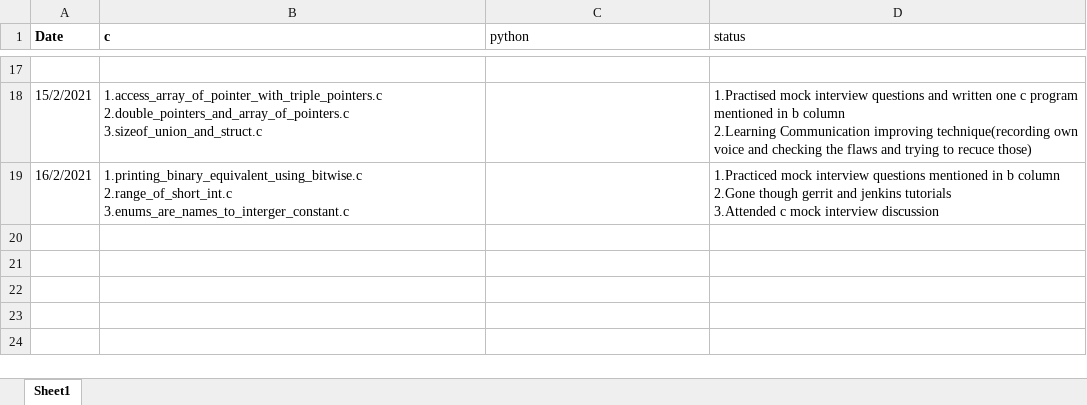
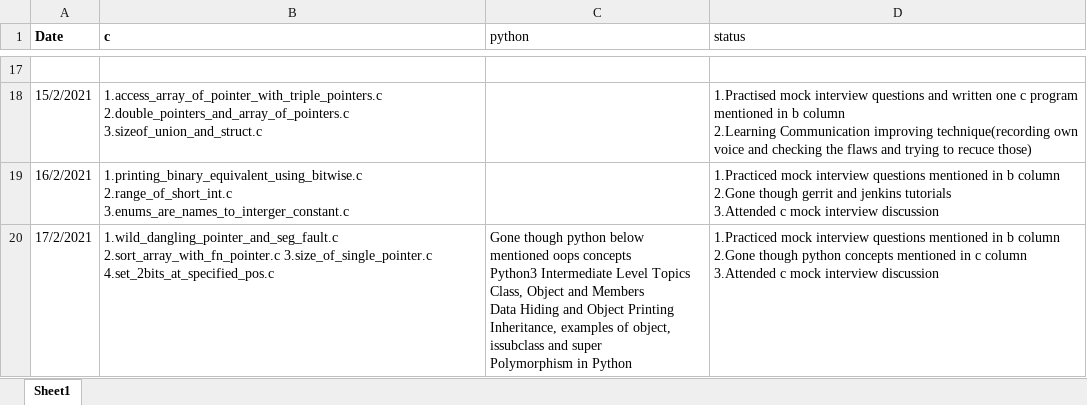
Before and after one commit to srivalli-project/BI_Team_Status, an Excel workbook: Tulasi/Tulasi_B&I_StatusSheet.xlsx, sheet Sheet1, drawn as a sheet; only a part is shown, gaps mark what is left out; values as stored, in another font and other column widths than the file's, no borders; ↵ is a line break in a cell; the diff names each change by its address in the sheet, - before the commit and + after, or states it on an @@ line.

Commit message:
Tulasi_17_2_2021_Status_Update

```diff
--- a/Tulasi/Tulasi_B&I_StatusSheet.xlsx (sheet Sheet1)
+++ b/Tulasi/Tulasi_B&I_StatusSheet.xlsx (sheet Sheet1)
+row 20: 17/2/2021 | 1.wild_dangling_pointer_and_seg_fault.c 2.sort_array_with_fn_pointer.c 3.size_of_single_pointer.c 4.set_2bits_at_specified_pos.c | Gone though python below mentioned oops concepts ↵ Python3 Intermediate Level Topics ↵ Class, Object and Members ↵ Data Hiding and Object Printing ↵ Inheritance, examples of object, issubclass and super ↵ Polymorphism in Python | 1.Practiced mock interview questions mentioned in b column ↵ 2.Gone though python concepts mentioned in c column ↵ 3.Attended c mock interview discussion
```
Also changed, not shown: 4 other files.
